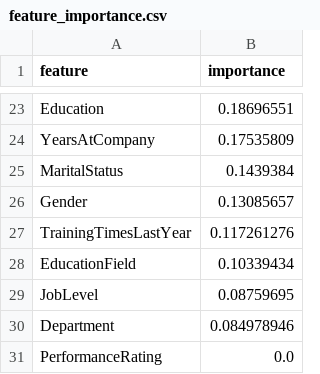
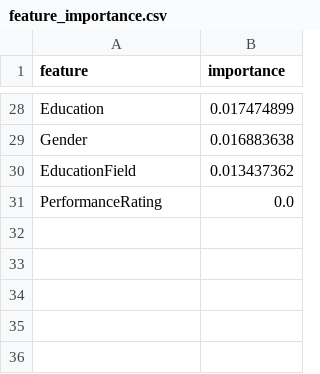
Before and after one commit to DianPandus/hc-smartpulse-talent-analytics, a CSV file: models/feature_importance.csv, drawn as a sheet; only a part is shown, gaps mark what is left out; removed rows and columns are numbered as before the commit, all else as after; the diff covers the shown part only; the diff names each change by its address in the sheet, - before the commit and + after, or states it on an @@ line.

Commit message:
Fix model evaluation, remove hardcoded dashboard data, add EDA notebook
- Tune XGBoost on PR-AUC and pick the decision threshold from out-of-fold F1 (recall 36% -> 53%, F1 41% -> 48%)
- Report majority-class and Logistic Regression baselines alongside the model
- Read dataset.csv with utf-8-sig so the first column is not mangled by the BOM
- Compute all dashboard KPIs, charts and the risk watchlist from the data and model
- Remove random-probability fallbacks, mock data and non-functional controls
- Drive risk tiers from the configurable threshold and fix risk badge styling
- Add EDA notebook, LICENSE and a rewritten README with honest results
- Fix Docker healthcheck, gitignore rules and remove duplicated src/models

```diff
--- a/models/feature_importance.csv
+++ b/models/feature_importance.csv
-B28 (importance): 0.18696551
+B28 (importance): 0.017474899
-row 24: YearsAtCompany | 0.17535809
-row 25: MaritalStatus | 0.1439384
-B29 (importance): 0.13085657
+B29 (importance): 0.016883638
-row 27: TrainingTimesLastYear | 0.117261276
-B30 (importance): 0.10339434
+B30 (importance): 0.013437362
-row 29: JobLevel | 0.08759695
-row 30: Department | 0.084978946
```
Also changed, not shown: 13 added rows, 8 removed rows and 13 edited cells elsewhere in this file, 31 other files.
